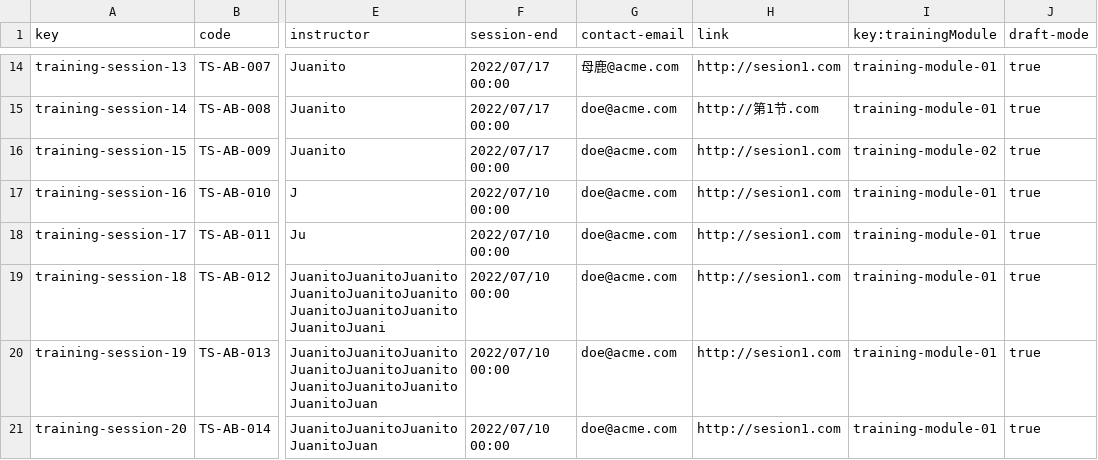
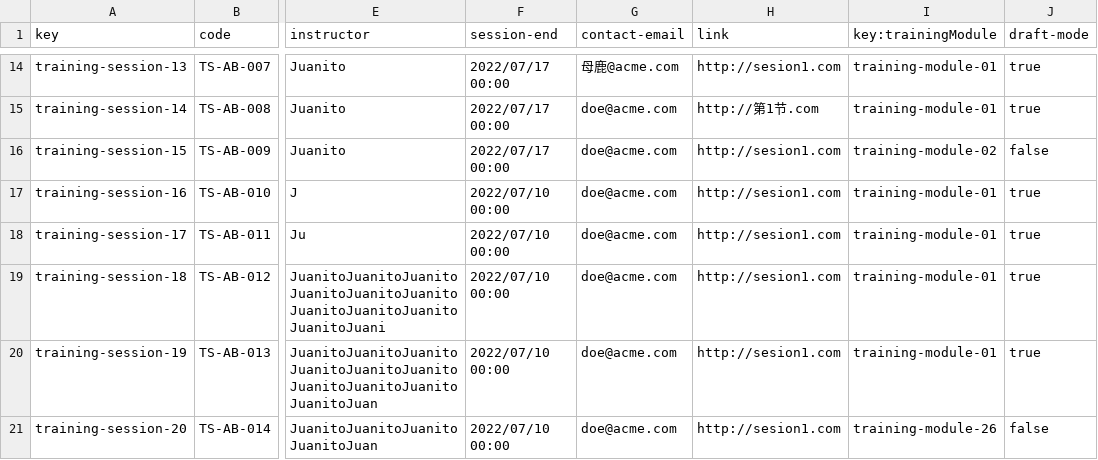
Before and after one commit to Danielruizlopezcc/Acme-SF-D04, a CSV file: src/main/webapp/WEB-INF/resources/sample-data/training-session.csv, drawn as a sheet; only a part is shown, gaps mark what is left out; the diff names each change by its address in the sheet, - before the commit and + after, or states it on an @@ line.

```diff
--- a/src/main/webapp/WEB-INF/resources/sample-data/training-session.csv
+++ b/src/main/webapp/WEB-INF/resources/sample-data/training-session.csv
-J16 (draft-mode): true
+J16 (draft-mode): false
-I21 (key:trainingModule): training-module-01
+I21 (key:trainingModule): training-module-26
-J21 (draft-mode): true
+J21 (draft-mode): false
```
Also changed, not shown: src/main/webapp/WEB-INF/resources/sample-data/training-module.csv, 39 other files.
